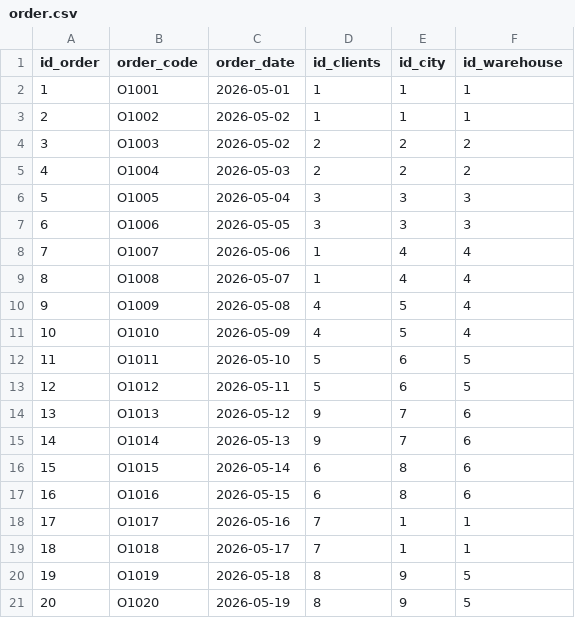
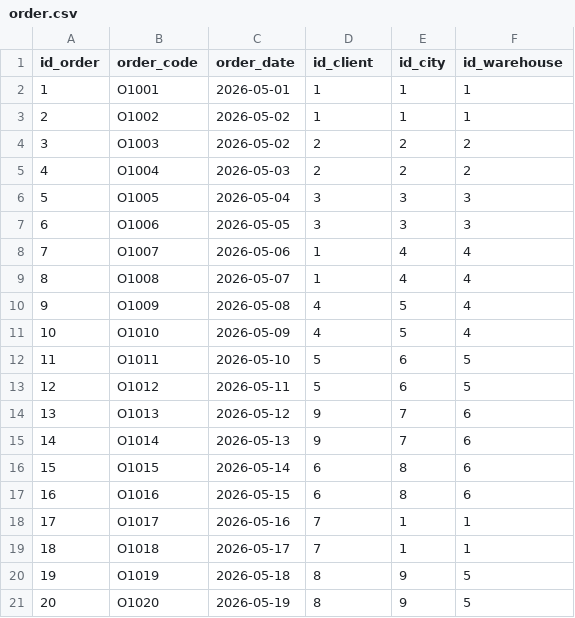
Before and after one commit to Lneiras/prueba-desempe-o-DB, a CSV file: Data/order.csv, drawn as a sheet.

Commit message:
Update order.csv

```diff
--- a/Data/order.csv
+++ b/Data/order.csv
@@ -1,2 +1,2 @@
-id_order,order_code,order_date,id_clients,id_city,id_warehouse
+id_order,order_code,order_date,id_client,id_city,id_warehouse
 1,O1001,2026-05-01,1,1,1
```
